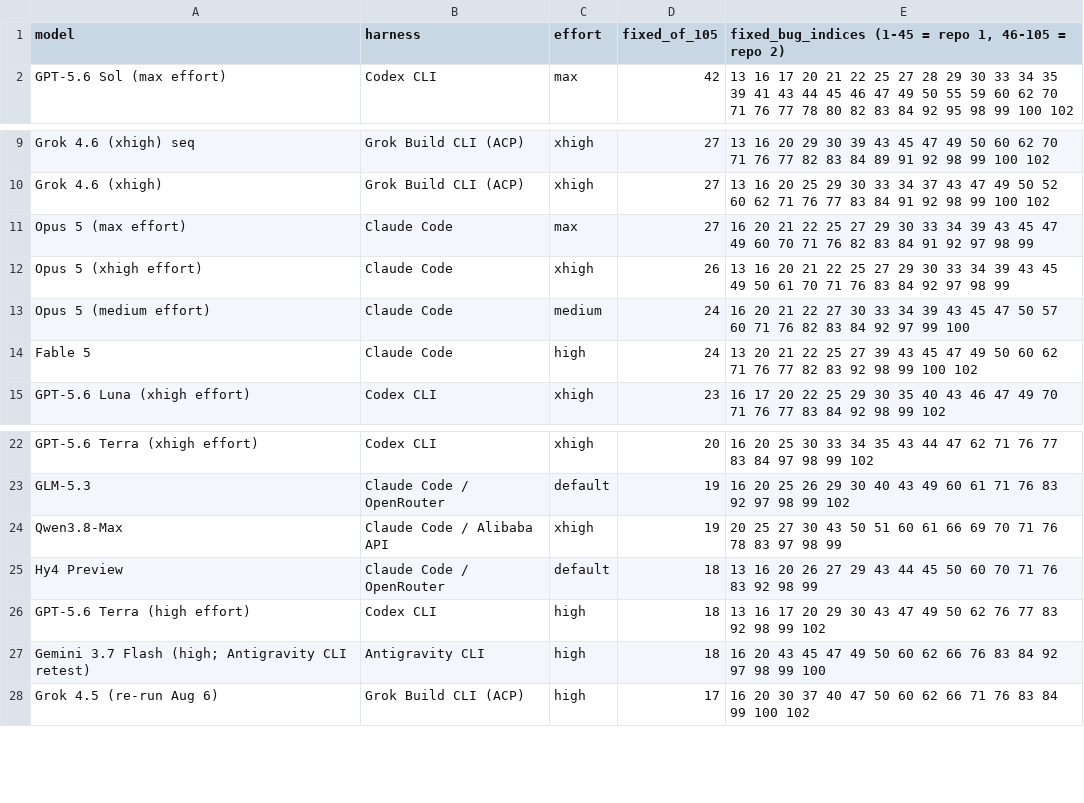
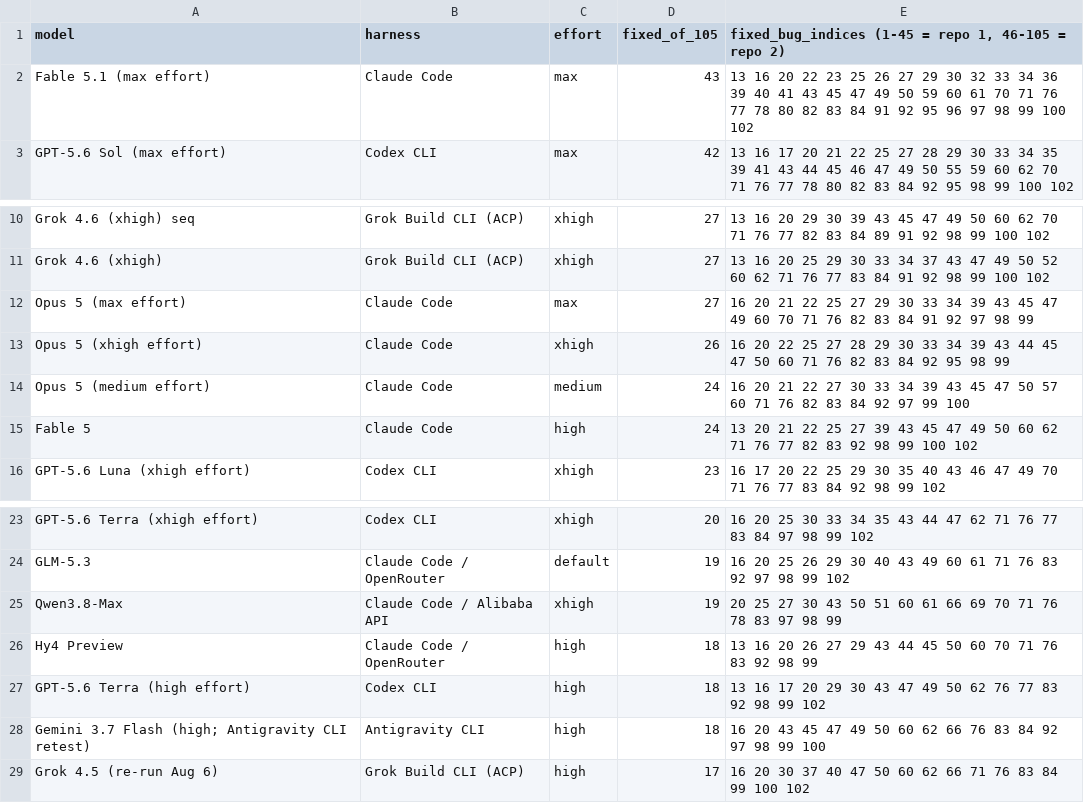
Before and after one commit to eoinmcgee1993/experiments, a CSV file: bug-hunt-bench/coverage.csv, drawn as a sheet; only a part is shown, gaps mark what is left out.

```diff
--- a/bug-hunt-bench/coverage.csv
+++ b/bug-hunt-bench/coverage.csv
@@ -1,2 +1,3 @@
 model,harness,effort,fixed_of_105,"fixed_bug_indices (1-45 = repo 1, 46-105 = repo 2)"
+Fable 5.1 (max effort),Claude Code,max,43,13 16 20 22 23 25 26 27 29 30 32 33 34 36 39 40 41 43 45 47 49 50 59 60 61 70 71 76 77 78 80 82 83 84 91 92 95 96 97 98 99 100 102
 GPT-5.6 Sol (max effort),Codex CLI,max,42,13 16 17 20 21 22 25 27 28 29 30 33 34 35 39 41 43 44 45 46 47 49 50 55 59 60 62 70 71 76 77 78 80 82 83 84 92 95 98 99 100 102
@@ -11,3 +12,3 @@ Grok 4.6 (xhigh),Grok Build CLI (ACP),xhigh,27,13 16 20 25 29 30 33 34 37 43 47
 Opus 5 (max effort),Claude Code,max,27,16 20 21 22 25 27 29 30 33 34 39 43 45 47 49 60 70 71 76 82 83 84 91 92 97 98 99
-Opus 5 (xhigh effort),Claude Code,xhigh,26,13 16 20 21 22 25 27 29 30 33 34 39 43 45 49 50 61 70 71 76 83 84 92 97 98 99
+Opus 5 (xhigh effort),Claude Code,xhigh,26,16 20 22 25 27 28 29 30 33 34 39 43 44 45 47 50 60 71 76 82 83 84 92 95 98 99
 Opus 5 (medium effort),Claude Code,medium,24,16 20 21 22 27 30 33 34 39 43 45 47 50 57 60 71 76 82 83 84 92 97 99 100
@@ -24,3 +25,3 @@ GLM-5.3,Claude Code / OpenRouter,default,19,16 20 25 26 29 30 40 43 49 60 61 71
 Qwen3.8-Max,Claude Code / Alibaba API,xhigh,19,20 25 27 30 43 50 51 60 61 66 69 70 71 76 78 83 97 98 99
-Hy4 Preview,Claude Code / OpenRouter,default,18,13 16 20 26 27 29 43 44 45 50 60 70 71 76 83 92 98 99
+Hy4 Preview,Claude Code / OpenRouter,high,18,13 16 20 26 27 29 43 44 45 50 60 70 71 76 83 92 98 99
 GPT-5.6 Terra (high effort),Codex CLI,high,18,13 16 17 20 29 30 43 47 49 50 62 76 77 83 92 98 99 102
```
Also changed, not shown: bug-hunt-bench/combined-scoreboard.csv, bug-hunt-bench/repo1-metrics.csv, 4 other files.
